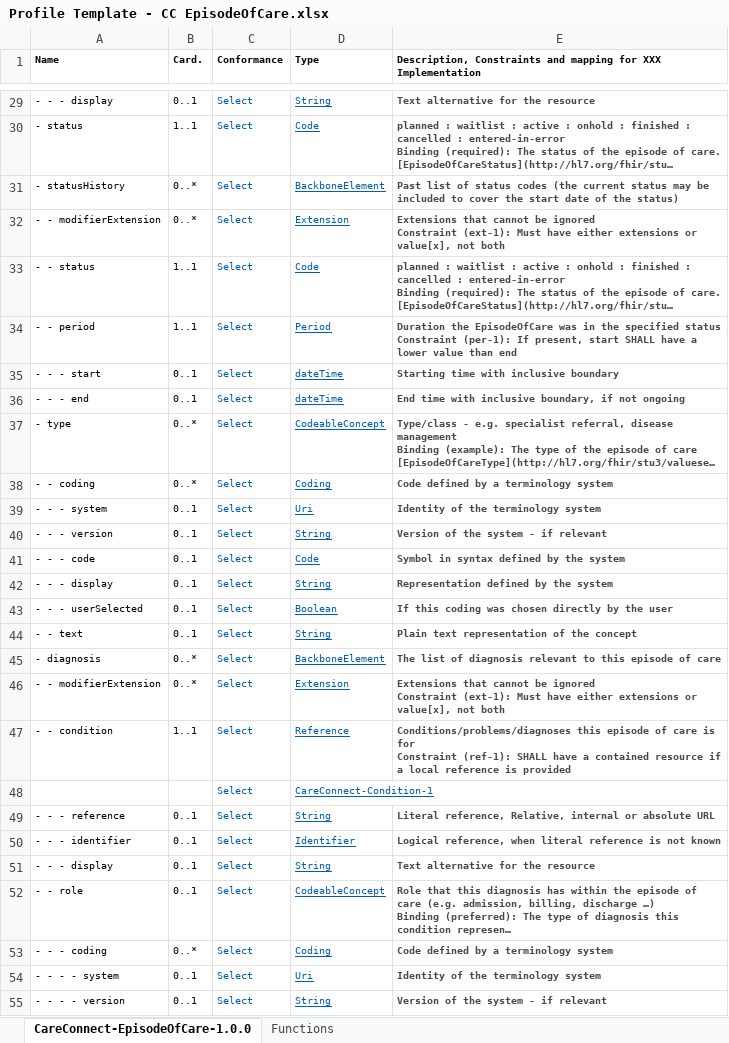
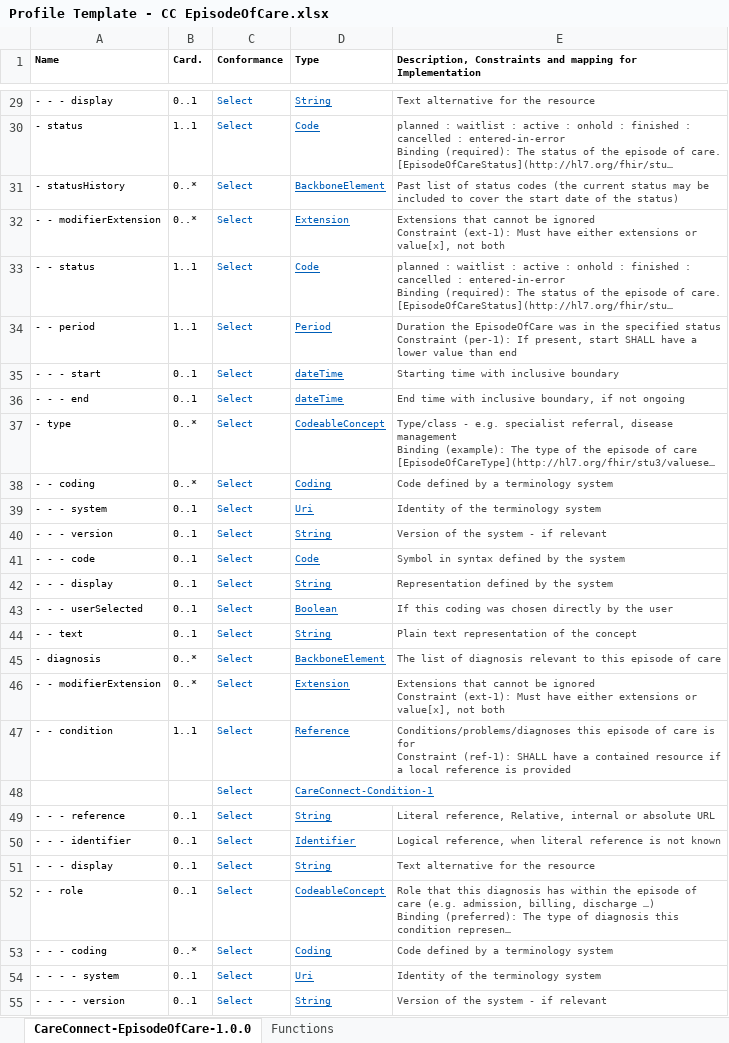
Before and after one commit to nhsconnect/FHIR-Maternity-Record, an Excel workbook: Excel_profile_templates/Profile Template - CC EpisodeOfCare.xlsx, sheet CareConnect-EpisodeOfCare-1.0.0, drawn as a sheet; only a part is shown, gaps mark what is left out; long unchanged cells end in …; values as stored, in another font and other column widths than the file's, no borders; charts and pictures and conditional formats not drawn; the diff covers the shown part only; the diff names each change by its address in the sheet, - before the commit and + after, or states it on an @@ line.

```diff
--- a/Excel_profile_templates/Profile Template - CC EpisodeOfCare.xlsx (sheet CareConnect-EpisodeOfCare-1.0.0)
+++ b/Excel_profile_templates/Profile Template - CC EpisodeOfCare.xlsx (sheet CareConnect-EpisodeOfCare-1.0.0)
-E1: …mapping for XXX Implementation
+E1: …mapping for Implementation
-E29:E47 bold: on
+E29:E47 bold: off
-E49:E55 bold: on
+E49:E55 bold: off
```
Also changed, not shown: 1 edited cell and cell formats elsewhere in this sheet, formulas that keep their value, 3 other files.
